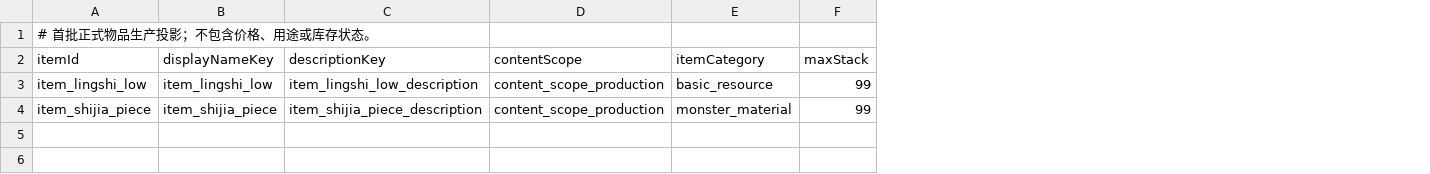
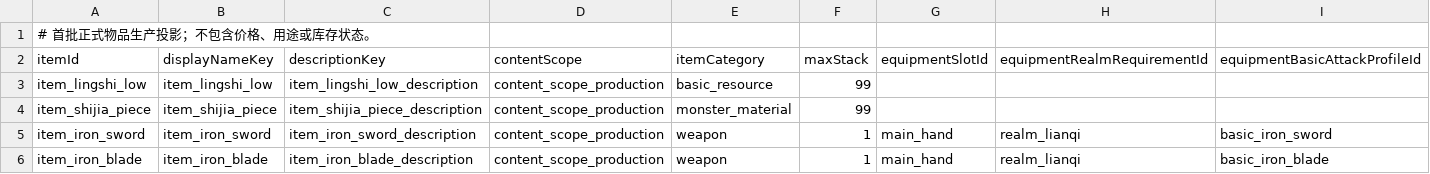
Before and after one commit to nileel/tianzhang, a CSV file: src/Assets/DataConfig/Items.csv, drawn as a sheet; the diff names each change by its address in the sheet, - before the commit and + after, or states it on an @@ line.

```diff
--- a/src/Assets/DataConfig/Items.csv
+++ b/src/Assets/DataConfig/Items.csv
+column G (equipmentSlotId), empty
+column H (equipmentRealmRequirementId), empty
+column I (equipmentBasicAttackProfileId), empty
+row 5: item_iron_sword | item_iron_sword | item_iron_sword_description | content_scope_production | weapon | 1 | main_hand | realm_lianqi | basic_iron_sword
+row 6: item_iron_blade | item_iron_blade | item_iron_blade_description | content_scope_production | weapon | 1 | main_hand | realm_lianqi | basic_iron_blade
```
Also changed, not shown: src/Assets/DataConfig/AttackProfiles.csv, src/Assets/DataConfig/Language.csv, 49 other files.
